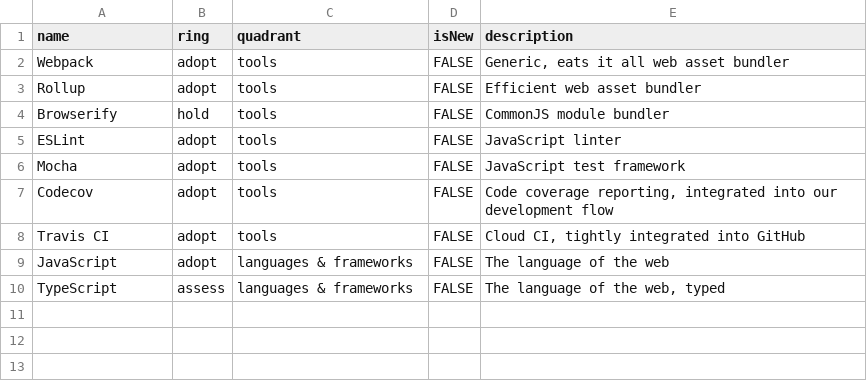
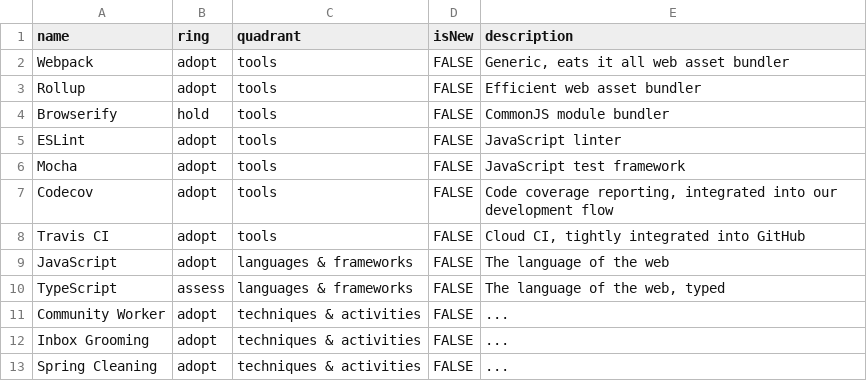
Before and after one commit to bpmn-io/technology-radar, a CSV file: radar.csv, drawn as a sheet; the diff names each change by its address in the sheet, - before the commit and + after, or states it on an @@ line.

Commit message:
chore(radar): update

```diff
--- a/radar.csv
+++ b/radar.csv
+row 11: Community Worker | adopt | techniques & activities | FALSE | ...
+row 12: Inbox Grooming | adopt | techniques & activities | FALSE | ...
+row 13: Spring Cleaning | adopt | techniques & activities | FALSE | ...
```
